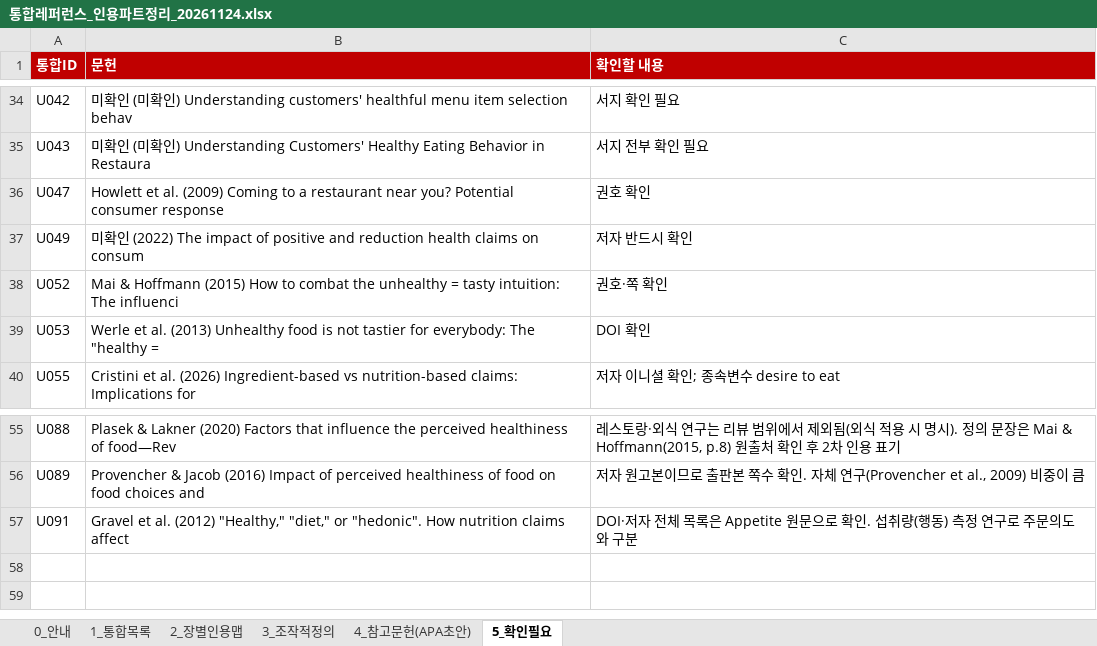
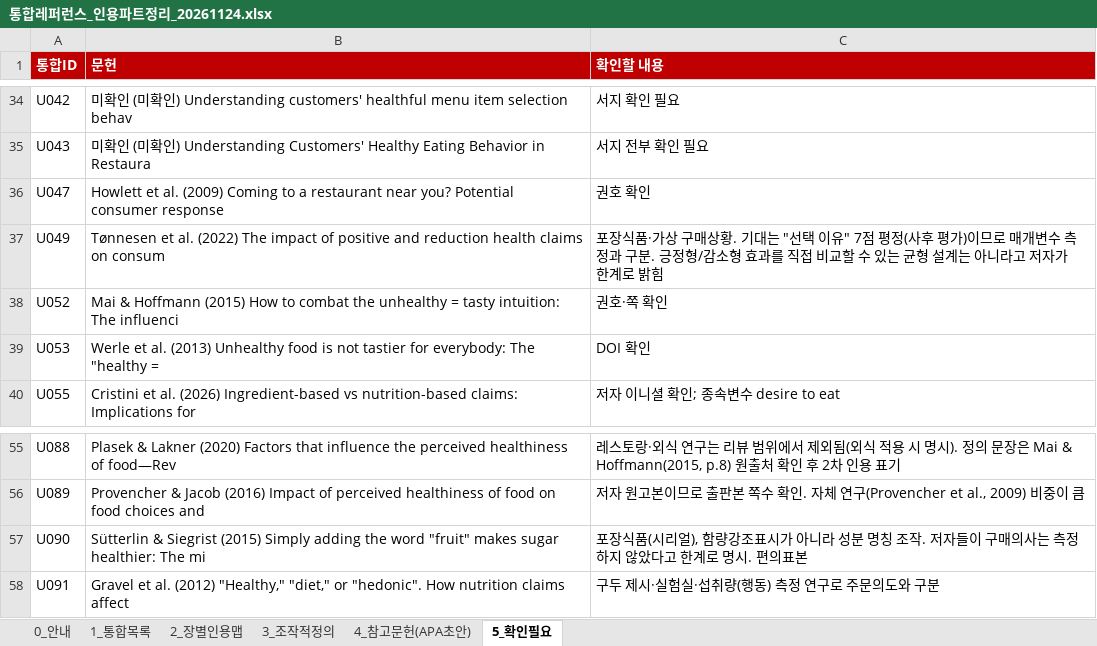
Before and after one commit to sheissuok-max/myGrowconApplication, an Excel workbook: references/통합레퍼런스_인용파트정리_20261124.xlsx, sheet 5_확인필요, drawn as a sheet; only a part is shown, gaps mark what is left out; values as stored, in another font and other column widths than the file's, no borders; addresses are those after the commit; the diff names each change by its address in the sheet, - before the commit and + after, or states it on an @@ line.

```diff
--- a/references/통합레퍼런스_인용파트정리_20261124.xlsx (sheet 5_확인필요)
+++ b/references/통합레퍼런스_인용파트정리_20261124.xlsx (sheet 5_확인필요)
-B37 (문헌): 미확인 (2022) The…
+B37 (문헌): Tønnesen et al. (2022) The…
-C37 (확인할 내용): 저자 반드시 확인
+C37 (확인할 내용): 포장식품·가상 구매상황. 기대는 "선택 이유" 7점 평정(사후 평가)이므로 매개변수 측정과 구분. 긍정형/감소형 효과를 직접 비교할 수 있는 균형 설계는 아니라고 저자가 한계로 밝힘
+row 57: U090 | Sütterlin & Siegrist (2015) Simply adding the word "fruit" makes sugar healthier: The mi | 포장식품(시리얼), 함량강조표시가 아니라 성분 명칭 조작. 저자들이 구매의사는 측정하지 않았다고 한계로 명시. 편의표본
-C58 (확인할 내용): DOI·저자 전체 목록은 Appetite 원문으로 확인. 섭취량(행동) 측정 연구로 주문의도와 구분
+C58 (확인할 내용): 구두 제시·실험실·섭취량(행동) 측정 연구로 주문의도와 구분
```
Also changed, not shown: sheet 2_장별인용맵, sheet 1_통합목록, sheet 4_참고문헌(APA초안).
